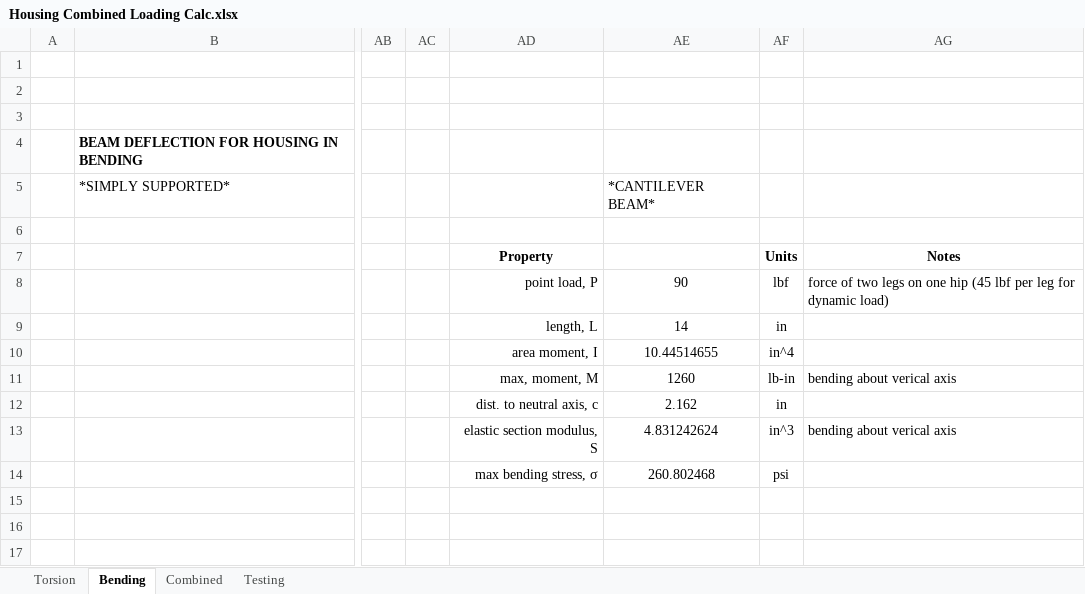
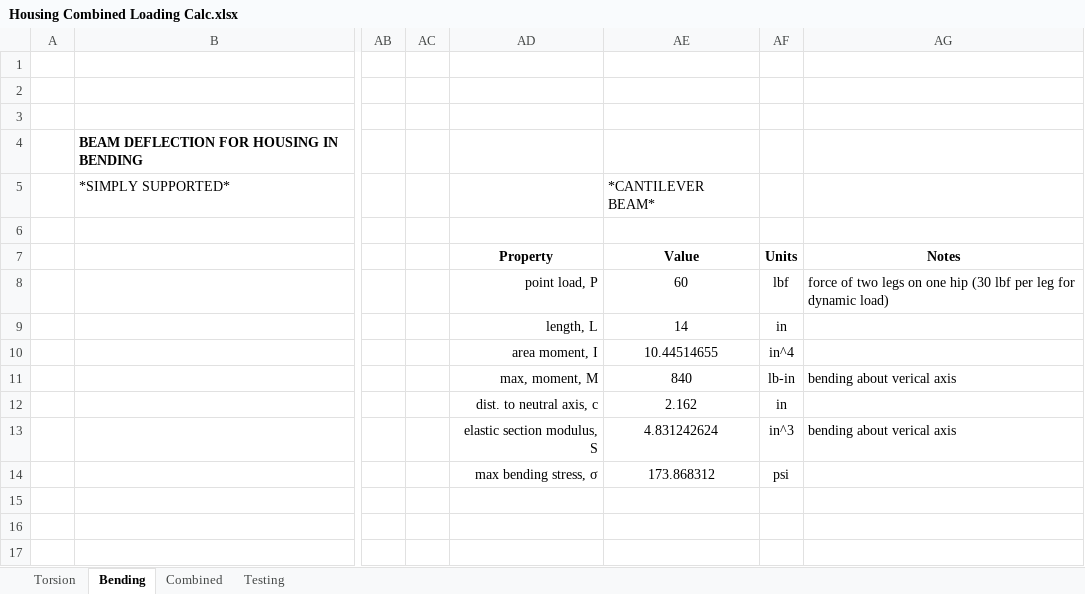
Before and after one commit to samurai-kai/12-DOF-Quadruped, an Excel workbook: solvers/Housing combined loading/Housing Combined Loading Calc.xlsx, sheet Bending, drawn as a sheet; only a part is shown, gaps mark what is left out; values as stored, in another font and other column widths than the file's, no borders; charts and pictures not drawn; the diff names each change by its address in the sheet, - before the commit and + after, or states it on an @@ line.

```diff
--- a/solvers/Housing combined loading/Housing Combined Loading Calc.xlsx (sheet Bending)
+++ b/solvers/Housing combined loading/Housing Combined Loading Calc.xlsx (sheet Bending)
-AE7: (empty)
+AE7: Value
-AE8: 90
+AE8: 60
-AG8: …one hip (45 lbf per…
+AG8: …one hip (30 lbf per…
-AE11: 1260
+AE11: 840
-AE14: 260.802468
+AE14: 173.868312
```
Also changed, not shown: sheet Combined, sheet Torsion, charts or pictures, 1 other file.
